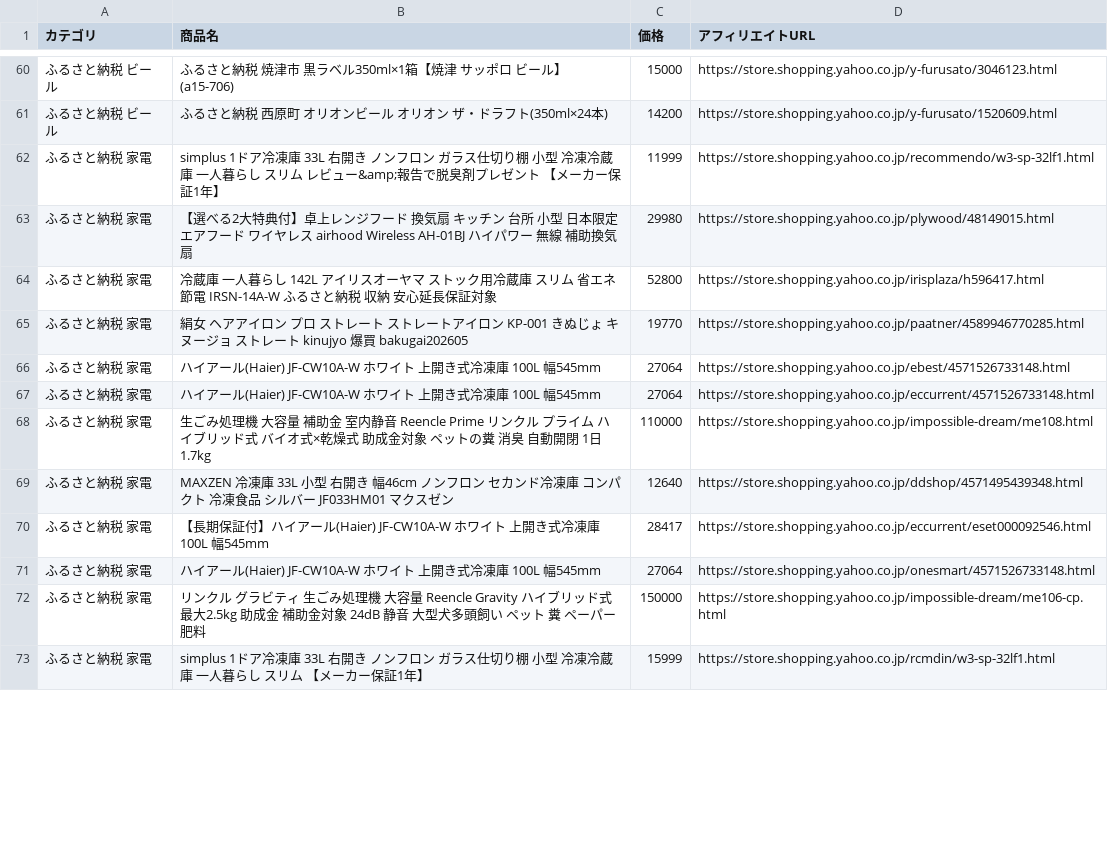
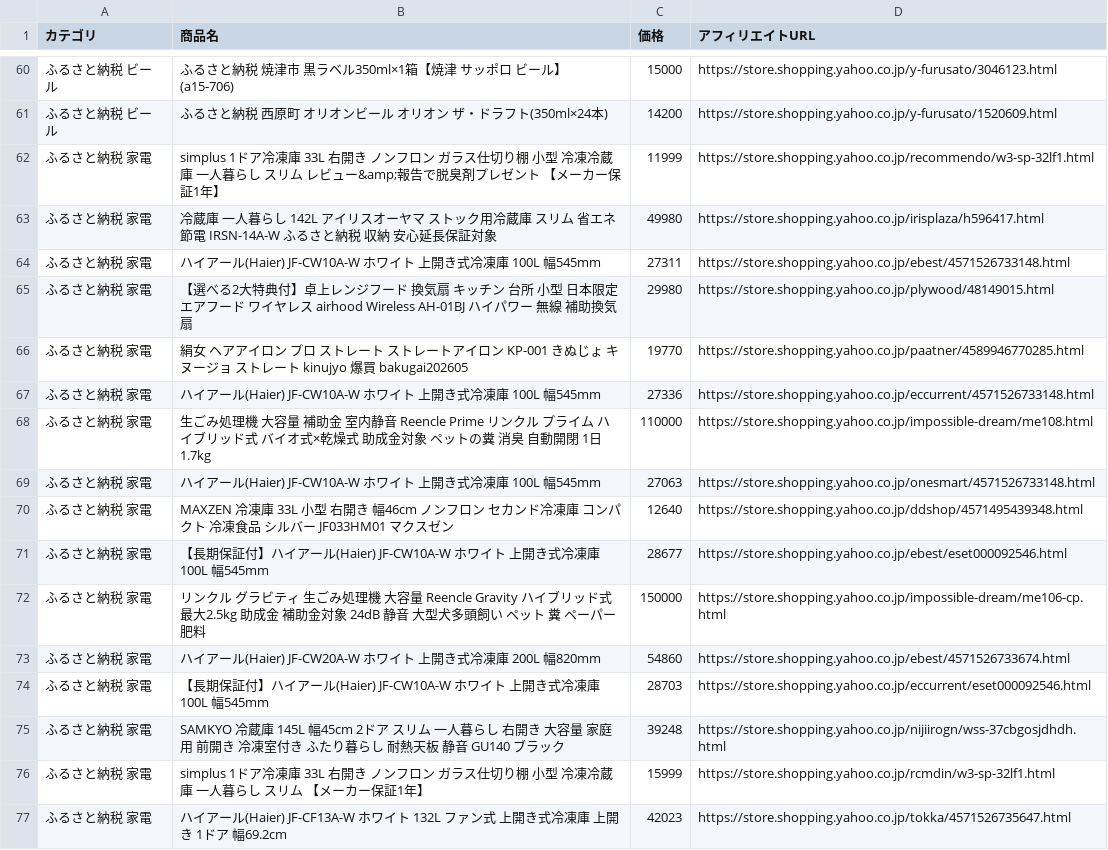
Before and after one commit to nrh44702-cell/yahoo-furusato, a CSV file: affiliate_products.csv, drawn as a sheet; only a part is shown, gaps mark what is left out; the diff covers the shown part only.

```diff
--- a/affiliate_products.csv
+++ b/affiliate_products.csv
@@ -62,12 +62,16 @@
 ふるさと納税 家電,simplus 1ドア冷凍庫 33L 右開き ノンフロン ガラス仕切り棚 小型 冷凍冷蔵庫 一人暮らし スリム レビュー&amp;報告で脱臭剤プレゼント 【メーカー保証1年】,11999,https://store.shopping.yahoo.co.jp/recommendo/w3-sp-32lf1.html
+ふるさと納税 家電,冷蔵庫 一人暮らし 142L アイリスオーヤマ ストック用冷蔵庫 スリム 省エネ 節電 IRSN-14A-W ふるさと納税 収納 安心延長保証対象,49980,https://store.shopping.yahoo.co.jp/irisplaza/h596417.html
+ふるさと納税 家電,ハイアール(Haier) JF-CW10A-W ホワイト 上開き式冷凍庫 100L 幅545mm,27311,https://store.shopping.yahoo.co.jp/ebest/4571526733148.html
 ふるさと納税 家電,【選べる2大特典付】卓上レンジフード 換気扇 キッチン 台所 小型 日本限定 エアフード ワイヤレス airhood Wireless AH-01BJ ハイパワー 無線 補助換気扇,29980,https://store.shopping.yahoo.co.jp/plywood/48149015.html
-ふるさと納税 家電,冷蔵庫 一人暮らし 142L アイリスオーヤマ ストック用冷蔵庫 スリム 省エネ 節電 IRSN-14A-W ふるさと納税 収納 安心延長保証対象,52800,https://store.shopping.yahoo.co.jp/irisplaza/h596417.html
 ふるさと納税 家電,絹女 ヘアアイロン プロ ストレート ストレートアイロン KP-001 きぬじょ キヌージョ ストレート kinujyo 爆買 bakugai202605,19770,https://store.shopping.yahoo.co.jp/paatner/4589946770285.html
-ふるさと納税 家電,ハイアール(Haier) JF-CW10A-W ホワイト 上開き式冷凍庫 100L 幅545mm,27064,https://store.shopping.yahoo.co.jp/ebest/4571526733148.html
-ふるさと納税 家電,ハイアール(Haier) JF-CW10A-W ホワイト 上開き式冷凍庫 100L 幅545mm,27064,https://store.shopping.yahoo.co.jp/eccurrent/4571526733148.html
+ふるさと納税 家電,ハイアール(Haier) JF-CW10A-W ホワイト 上開き式冷凍庫 100L 幅545mm,27336,https://store.shopping.yahoo.co.jp/eccurrent/4571526733148.html
 ふるさと納税 家電,生ごみ処理機 大容量 補助金 室内静音 Reencle Prime リンクル プライム ハイブリッド式 バイオ式×乾燥式 助成金対象 ペットの糞 消臭 自動開閉 1日1.7kg,110000,https://store.shopping.yahoo.co.jp/impossible-dream/me108.html
+ふるさと納税 家電,ハイアール(Haier) JF-CW10A-W ホワイト 上開き式冷凍庫 100L 幅545mm,27063,https://store.shopping.yahoo.co.jp/onesmart/4571526733148.html
 ふるさと納税 家電,MAXZEN 冷凍庫 33L 小型 右開き 幅46cm ノンフロン セカンド冷凍庫 コンパクト 冷凍食品 シルバー JF033HM01 マクスゼン,12640,https://store.shopping.yahoo.co.jp/ddshop/4571495439348.html
-ふるさと納税 家電,【長期保証付】ハイアール(Haier) JF-CW10A-W ホワイト 上開き式冷凍庫 100L 幅545mm,28417,https://store.shopping.yahoo.co.jp/eccurrent/eset000092546.html
-ふるさと納税 家電,ハイアール(Haier) JF-CW10A-W ホワイト 上開き式冷凍庫 100L 幅545mm,27064,https://store.shopping.yahoo.co.jp/onesmart/4571526733148.html
+ふるさと納税 家電,【長期保証付】ハイアール(Haier) JF-CW10A-W ホワイト 上開き式冷凍庫 100L 幅545mm,28677,https://store.shopping.yahoo.co.jp/ebest/eset000092546.html
 ふるさと納税 家電,リンクル グラビティ 生ごみ処理機 大容量 Reencle Gravity ハイブリッド式 最大2.5kg 助成金 補助金対象 24dB 静音 大型犬多頭飼い ペット 糞 ペーパー 肥料,150000,https://store.shopping.yahoo.co.jp/impossible-dream/me106-cp.html
+ふるさと納税 家電,ハイアール(Haier) JF-CW20A-W ホワイト 上開き式冷凍庫 200L 幅820mm,54860,https://store.shopping.yahoo.co.jp/ebest/4571526733674.html
+ふるさと納税 家電,【長期保証付】ハイアール(Haier) JF-CW10A-W ホワイト 上開き式冷凍庫 100L 幅545mm,28703,https://store.shopping.yahoo.co.jp/eccurrent/eset000092546.html
+ふるさと納税 家電,SAMKYO 冷蔵庫 145L 幅45cm 2ドア スリム 一人暮らし 右開き 大容量 家庭用 前開き 冷凍室付き ふたり暮らし 耐熱天板 静音 GU140 ブラック,39248,https://store.shopping.yahoo.co.jp/nijiirogn/wss-37cbgosjdhdh.html
 ふるさと納税 家電,simplus 1ドア冷凍庫 33L 右開き ノンフロン ガラス仕切り棚 小型 冷凍冷蔵庫 一人暮らし スリム 【メーカー保証1年】,15999,https://store.shopping.yahoo.co.jp/rcmdin/w3-sp-32lf1.html
+ふるさと納税 家電,ハイアール(Haier) JF-CF13A-W ホワイト 132L ファン式 上開き式冷凍庫 上開き 1ドア 幅69.2cm,42023,https://store.shopping.yahoo.co.jp/tokka/4571526735647.html
```
Also changed, not shown: 3 added rows, 7 removed rows, 13 moved rows and 12 edited cells elsewhere in this file, 1 other file.
